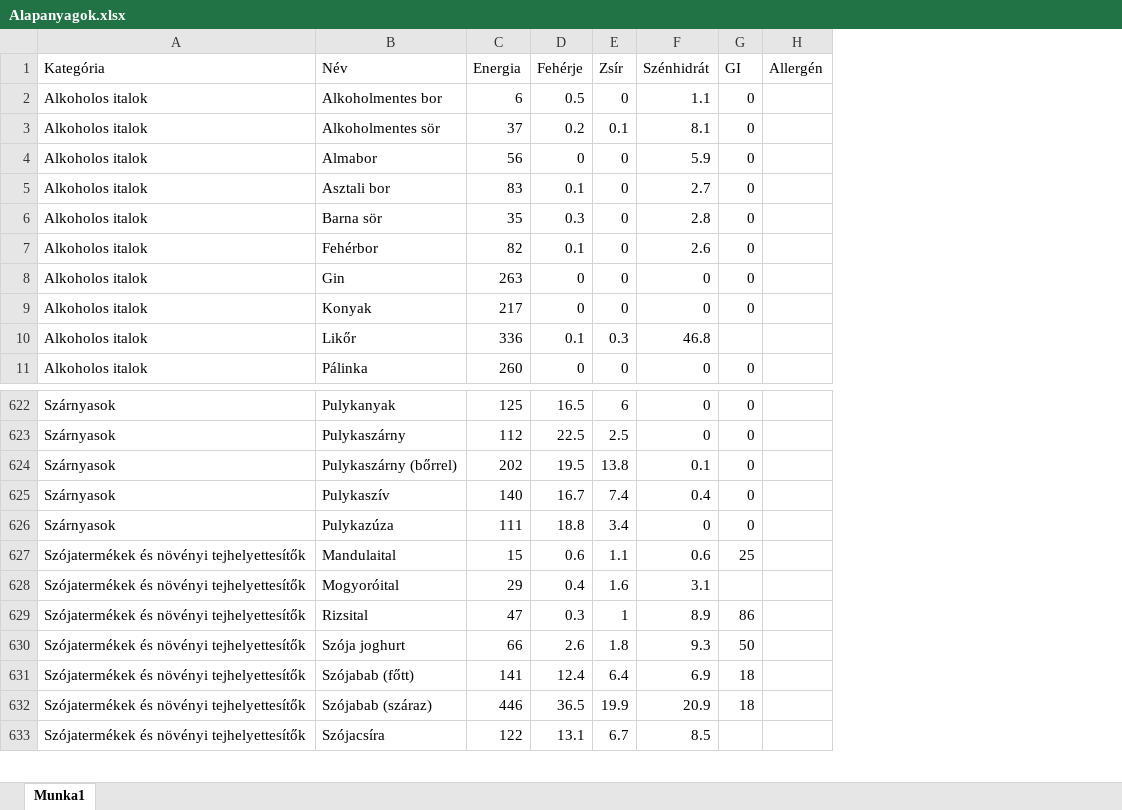
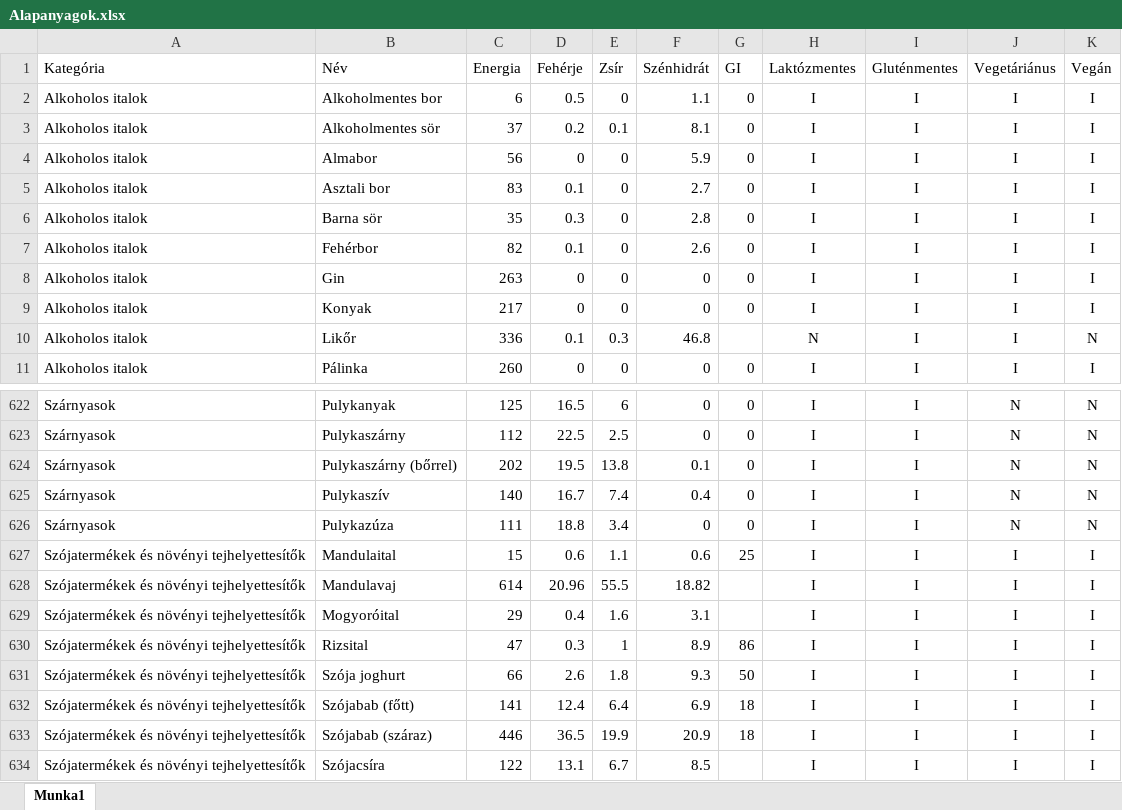
Before and after one commit to kmironp/cookbook, an Excel workbook: Alapanyagok.xlsx, sheet Munka1, drawn as a sheet; only a part is shown, gaps mark what is left out; values as stored, in another font and other column widths than the file's, no borders; removed rows and columns are numbered as before the commit, all else as after; the diff names each change by its address in the sheet, - before the commit and + after, or states it on an @@ line.

Commit message:
Add files via upload

```diff
--- a/Alapanyagok.xlsx (sheet Munka1)
+++ b/Alapanyagok.xlsx (sheet Munka1)
-column H (Allergén), empty
+column H (Laktózmentes), rows 2-11: I | I | I | I | I | I | I | I | N | I; rows 622-627: all I; rows 629-634: all I
+column I (Gluténmentes), rows 2-11: all I; rows 622-627: all I; rows 629-634: all I
+column J (Vegetáriánus), rows 2-11: all I; rows 622-627: N | N | N | N | N | I; rows 629-634: all I
+column K (Vegán), rows 2-11: I | I | I | I | I | I | I | I | N | I; rows 622-627: N | N | N | N | N | I; rows 629-634: all I
+row 628: Szójatermékek és növényi tejhelyettesítők | Mandulavaj | 614 | 20.96 | 55.5 | 18.82 |  | I | I | I | I
```
